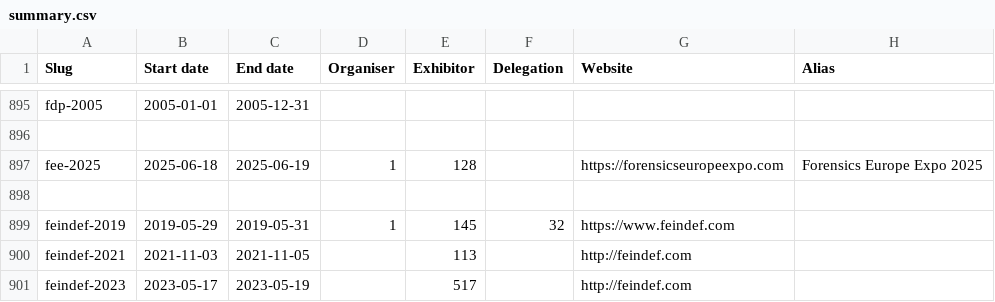
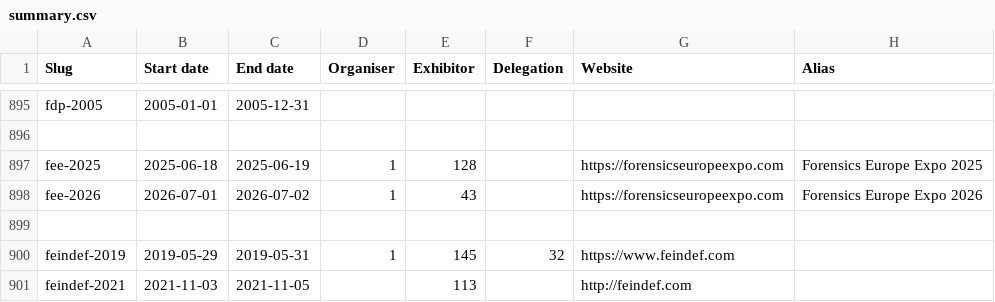
Before and after one commit to caatdata/arms-and-security-fair-exhibitors, a CSV file: summary.csv, drawn as a sheet; only a part is shown, gaps mark what is left out; the shorter side is filled out with more unchanged rows.

Commit message:
Add FEE 2026 with exhibitor list.

```diff
--- a/summary.csv
+++ b/summary.csv
@@ -897,2 +897,3 @@ fdp-2005,2005-01-01,2005-12-31,,,,,
 fee-2025,2025-06-18,2025-06-19,1,128,,https://forensicseuropeexpo.com,Forensics Europe Expo 2025
+fee-2026,2026-07-01,2026-07-02,1,43,,https://forensicseuropeexpo.com,Forensics Europe Expo 2026
 ,,,,,,,
```
Also changed, not shown: 2 other files.
